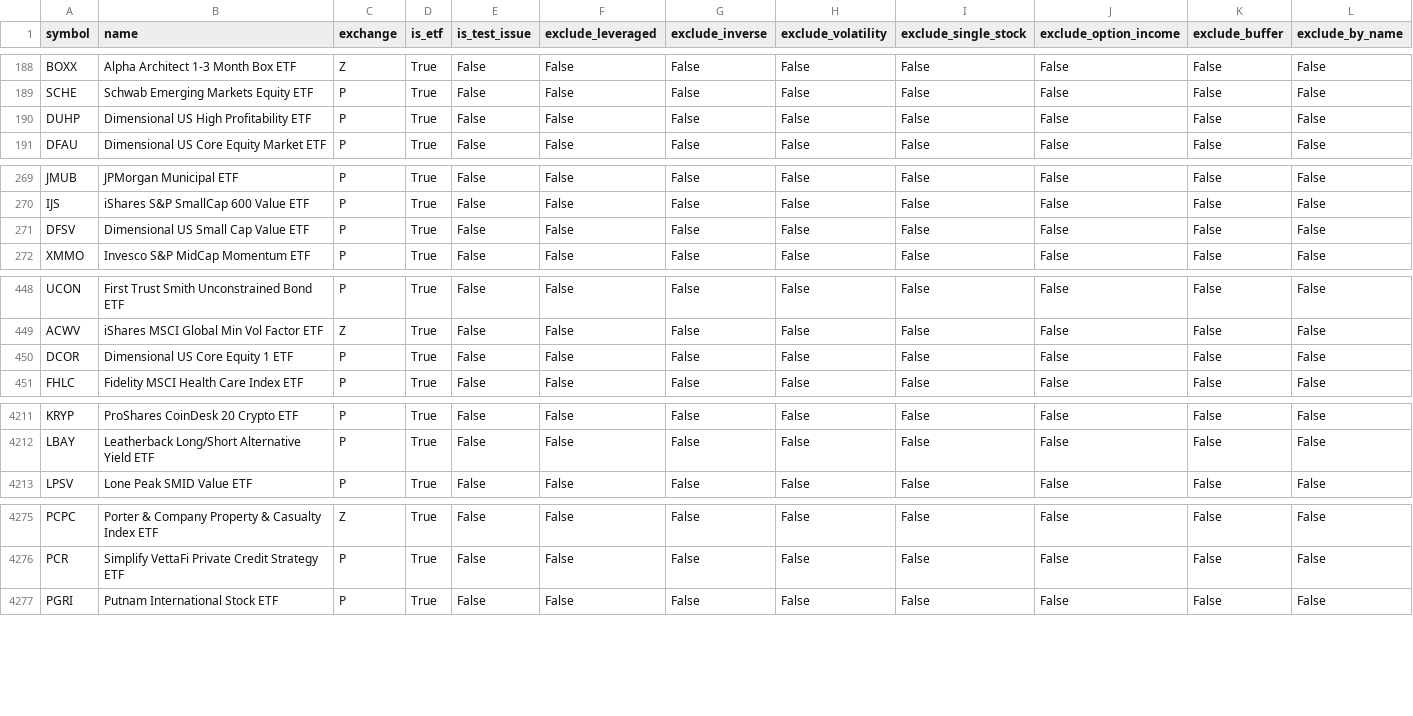
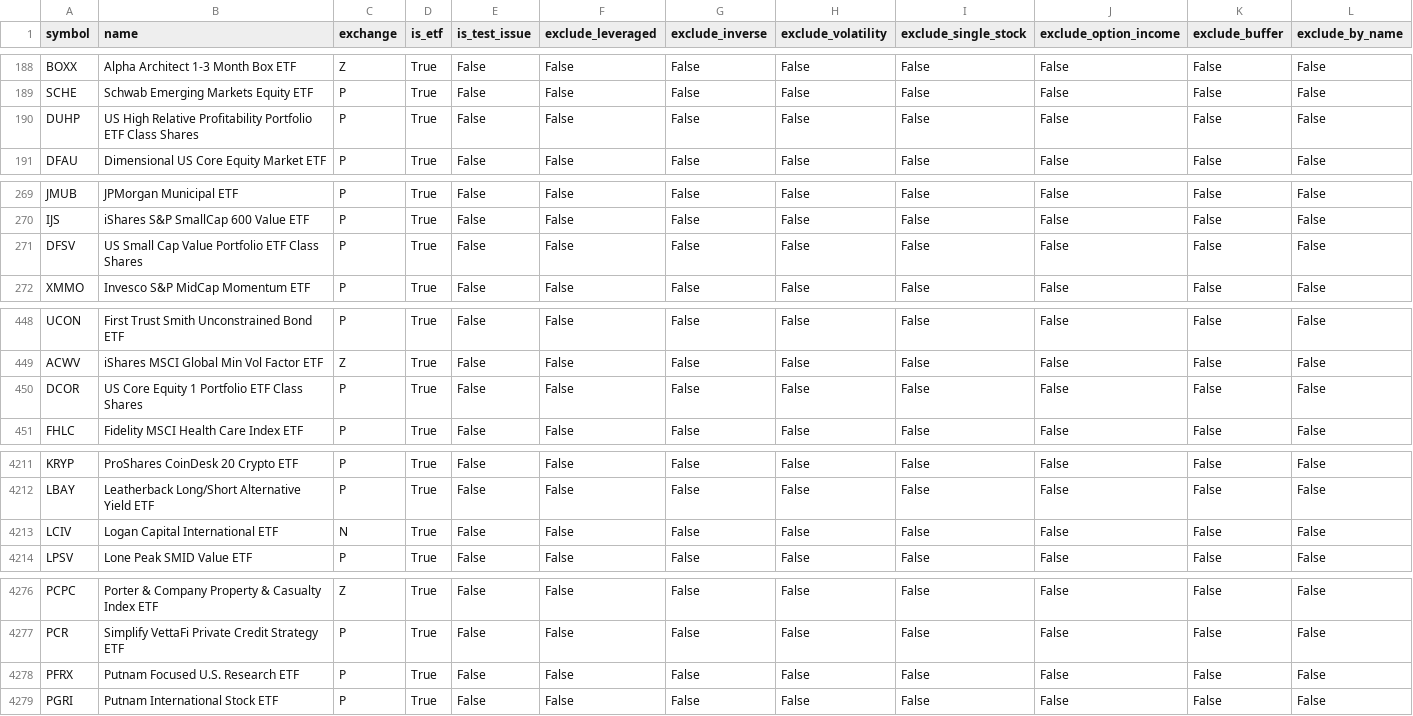
Before and after one commit to goodyyj617/trend-energy-etf-scanner, a CSV file: docs/data/universe_current.csv, drawn as a sheet; only a part is shown, gaps mark what is left out; rows hold the shown columns only; the diff covers the shown part only; the diff names each change by its address in the sheet, - before the commit and + after, or states it on an @@ line.

```diff
--- a/docs/data/universe_current.csv
+++ b/docs/data/universe_current.csv
-B190 (name): Dimensional US High Profitability ETF
+B190 (name): US High Relative Profitability Portfolio ETF Class Shares
-B271 (name): Dimensional US Small Cap Value ETF
+B271 (name): US Small Cap Value Portfolio ETF Class Shares
-B450 (name): Dimensional US Core Equity 1 ETF
+B450 (name): US Core Equity 1 Portfolio ETF Class Shares
+row 4213: LCIV | Logan Capital International ETF | N | True | False | False | False | False | False | False | False | False
+row 4278: PFRX | Putnam Focused U.S. Research ETF | P | True | False | False | False | False | False | False | False | False
```
Also changed, not shown: 2 edited cells elsewhere in this file, config/aum.csv, 2 other files.
